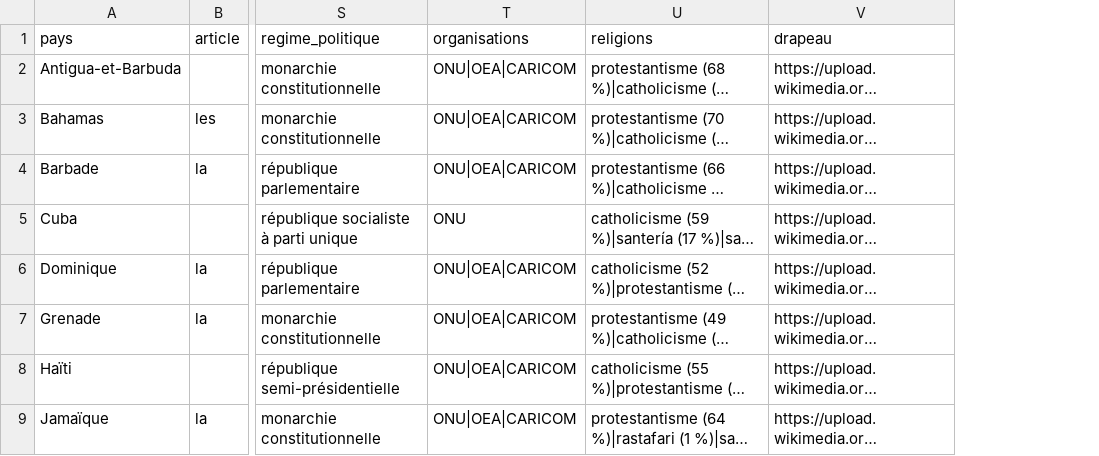
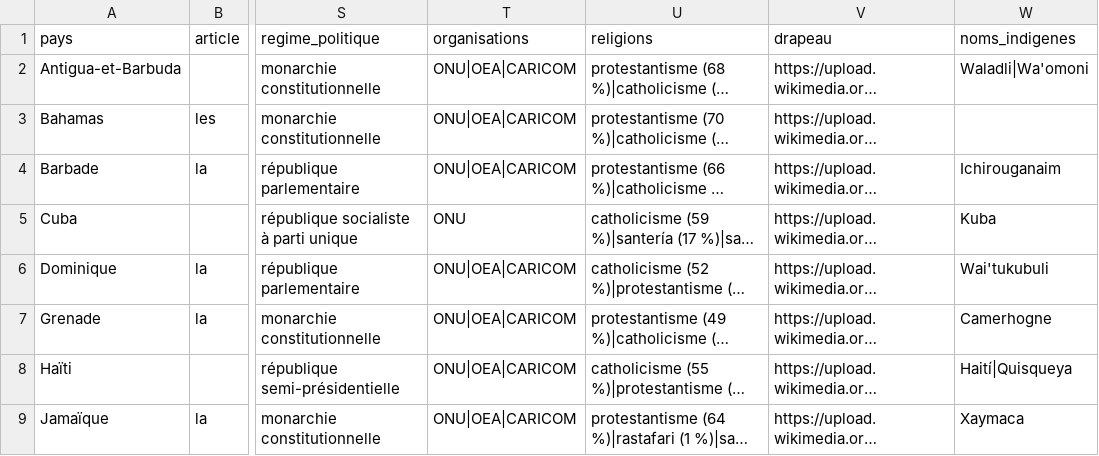
Before and after one commit to lom2gwada/quiz-caraibes, a CSV file: src/data/caribbean.csv, drawn as a sheet; only a part is shown, gaps mark what is left out; long unchanged cells end in …; the diff names each change by its address in the sheet, - before the commit and + after, or states it on an @@ line.

```diff
--- a/src/data/caribbean.csv
+++ b/src/data/caribbean.csv
+column W (noms_indigenes), rows 2-9: Waladli|Wa'omoni |  | Ichirouganaim | Kuba | Wai'tukubuli | Camerhogne | Haití|Quisqueya | Xaymaca
```
Also changed, not shown: 3 other files.
